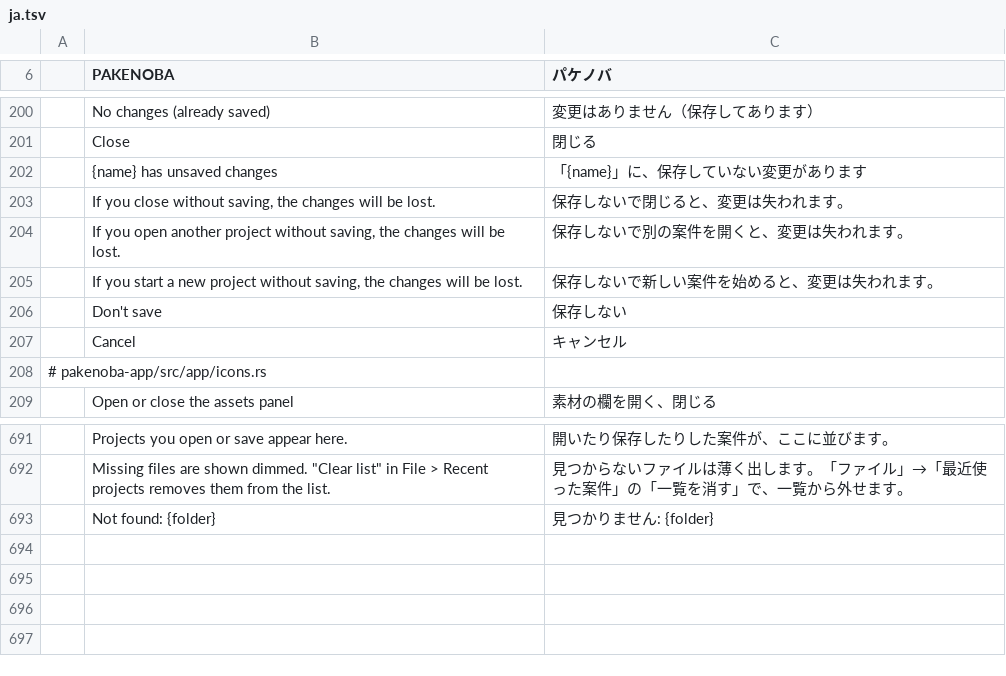
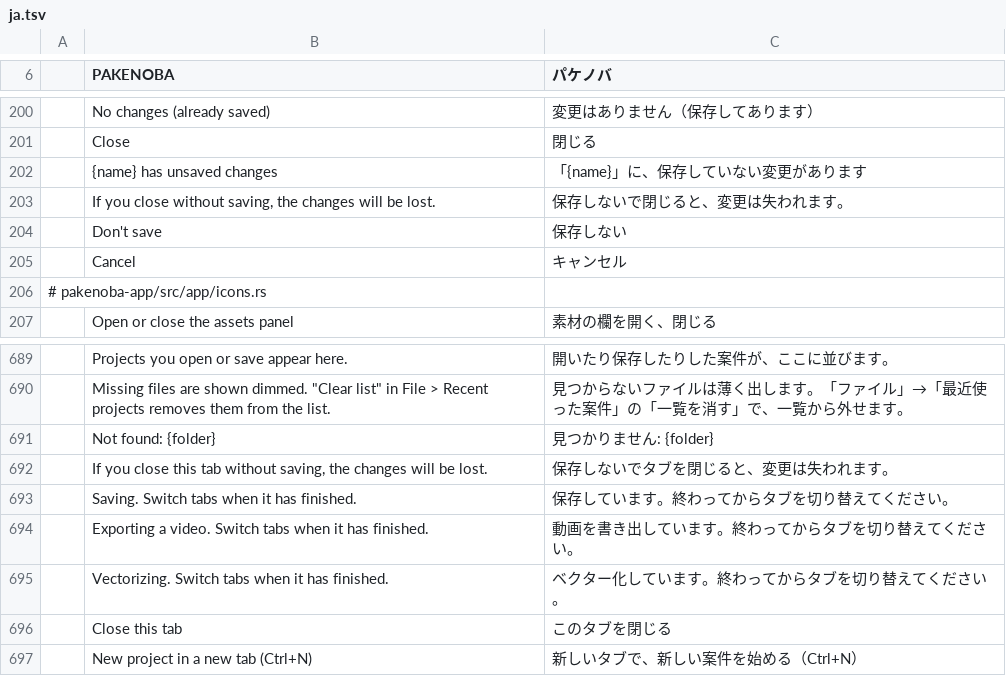
Before and after one commit to TJ16th/pakenoba, a TSV file: crates/pakenoba-i18n/catalogs/ja.tsv, drawn as a sheet; only a part is shown, gaps mark what is left out; removed rows and columns are numbered as before the commit, all else as after; the diff names each change by its address in the sheet, - before the commit and + after, or states it on an @@ line.

```diff
--- a/crates/pakenoba-i18n/catalogs/ja.tsv
+++ b/crates/pakenoba-i18n/catalogs/ja.tsv
-row 204:  | If you open another project without saving, the changes will be lost. | 保存しないで別の案件を開くと、変更は失われます。
-row 205:  | If you start a new project without saving, the changes will be lost. | 保存しないで新しい案件を始めると、変更は失われます。
+row 692:  | If you close this tab without saving, the changes will be lost. | 保存しないでタブを閉じると、変更は失われます。
+row 693:  | Saving. Switch tabs when it has finished. | 保存しています。終わってからタブを切り替えてください。
+row 694:  | Exporting a video. Switch tabs when it has finished. | 動画を書き出しています。終わってからタブを切り替えてください。
+row 695:  | Vectorizing. Switch tabs when it has finished. | ベクター化しています。終わってからタブを切り替えてください。
+row 696:  | Close this tab | このタブを閉じる
+row 697:  | New project in a new tab (Ctrl+N) | 新しいタブで、新しい案件を始める（Ctrl+N）
```
Also changed, not shown: 7 other files.
